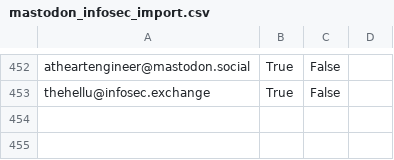
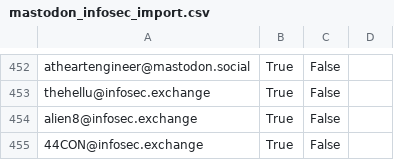
Before and after one commit to cstromblad/infosec_mastodon, a CSV file: mastodon_infosec_import.csv, drawn as a sheet; only a part is shown, gaps mark what is left out; the diff names each change by its address in the sheet, - before the commit and + after, or states it on an @@ line.

Commit message:
Automatically update CSV-file

```diff
--- a/mastodon_infosec_import.csv
+++ b/mastodon_infosec_import.csv
+row 454: alien8@infosec.exchange | True | False
+row 455: 44CON@infosec.exchange | True | False
```
